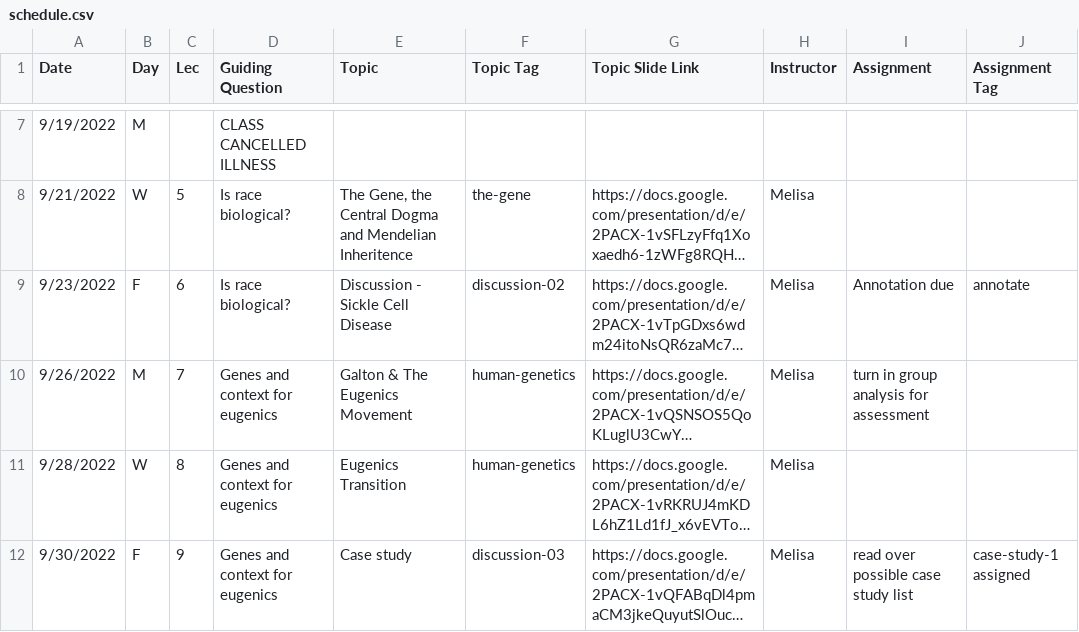
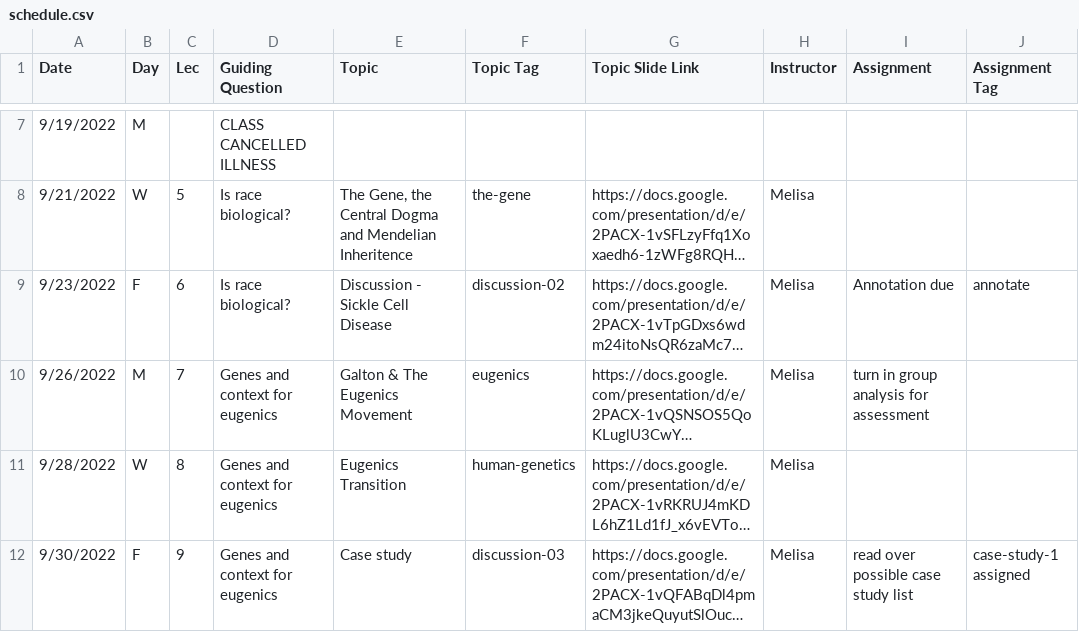
Before and after one commit to bu-bioinfo/bf510, a CSV file: _data/schedule.csv, drawn as a sheet; only a part is shown, gaps mark what is left out; long unchanged cells end in …; the diff names each change by its address in the sheet, - before the commit and + after, or states it on an @@ line.

Commit message:
Update schedule.csv

```diff
--- a/_data/schedule.csv
+++ b/_data/schedule.csv
-F10 (Topic Tag): human-genetics
+F10 (Topic Tag): eugenics
```
